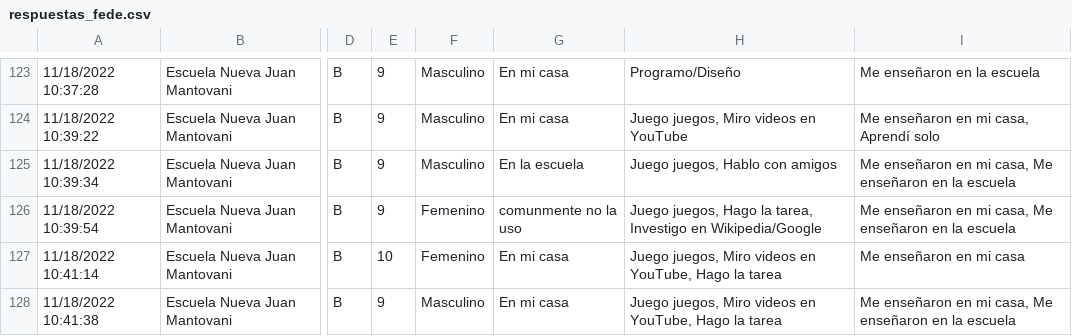
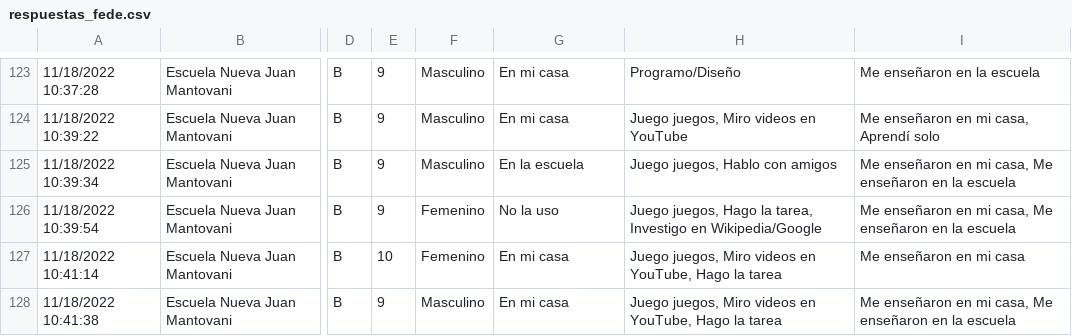
Before and after one commit to fedesassone/tesis, a CSV file: data/respuestas_fede.csv, drawn as a sheet; only a part is shown, gaps mark what is left out; the diff names each change by its address in the sheet, - before the commit and + after, or states it on an @@ line.

Commit message:
Cambia gráficos de tortas a barras. Agrupa data

```diff
--- a/data/respuestas_fede.csv
+++ b/data/respuestas_fede.csv
-G126: comunmente no la uso
+G126: No la uso
```
Also changed, not shown: 36 other files.
